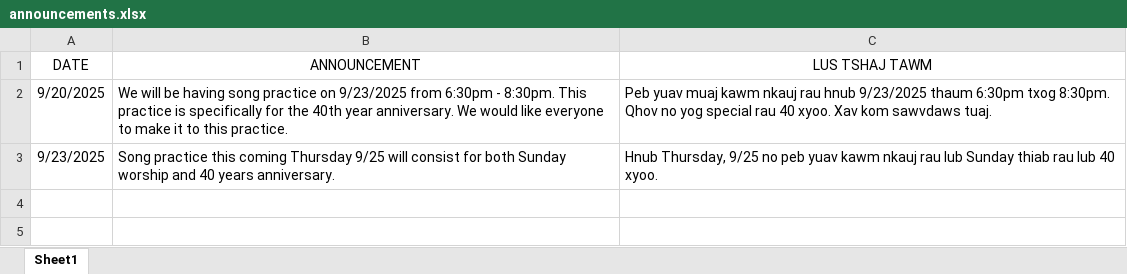
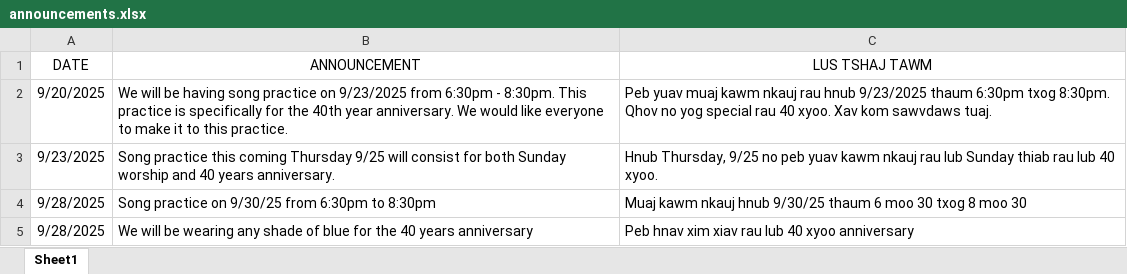
Before and after one commit to YSayaovong/Worship-Analytics-Dashboard-Song-Usage-Trends-KPI-Tracking, an Excel workbook: announcements/announcements.xlsx, sheet Sheet1, drawn as a sheet; values as stored, in another font and other column widths than the file's, no borders; table styles not drawn; the diff names each change by its address in the sheet, - before the commit and + after, or states it on an @@ line.

Commit message:
Add files via upload

```diff
--- a/announcements/announcements.xlsx (sheet Sheet1)
+++ b/announcements/announcements.xlsx (sheet Sheet1)
+row 4: 9/28/2025 | Song practice on 9/30/25 from 6:30pm to 8:30pm | Muaj kawm nkauj hnub 9/30/25 thaum 6 moo 30 txog 8 moo 30
+row 5: 9/28/2025 | We will be wearing any shade of blue for the 40 years anniversary | Peb hnav xim xiav rau lub 40 xyoo anniversary
```
